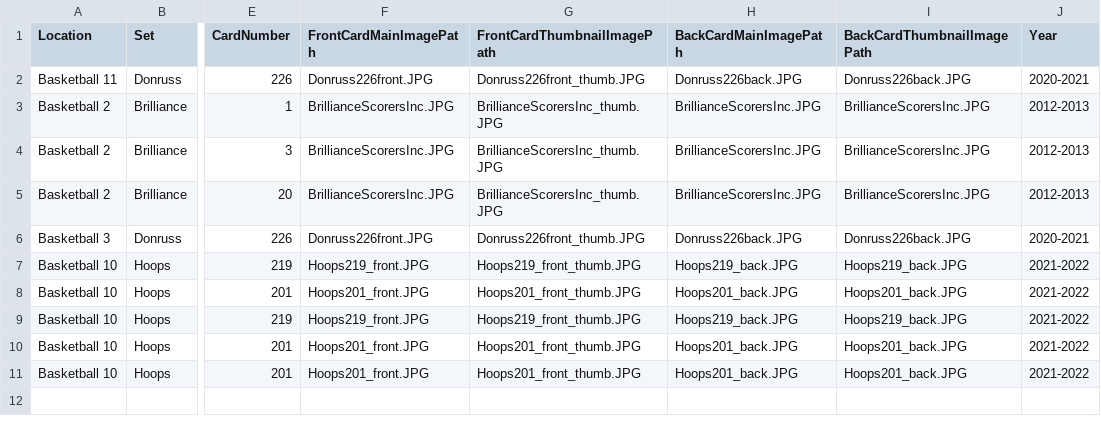
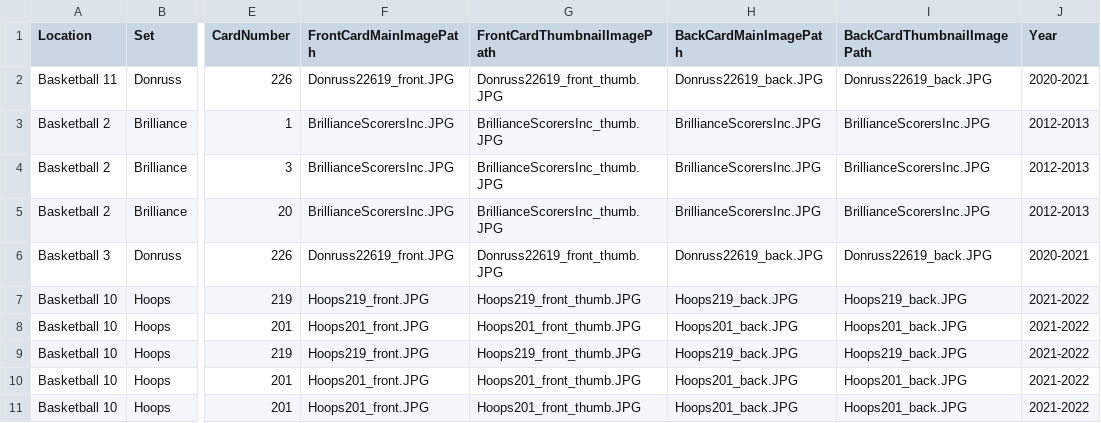
Before and after one commit to chriskonowal/CardOrgAPIApp, a CSV file: CardOrgAPI/Reports/duplicate_images.csv, drawn as a sheet; only a part is shown, gaps mark what is left out; the diff names each change by its address in the sheet, - before the commit and + after, or states it on an @@ line.

```diff
--- a/CardOrgAPI/Reports/duplicate_images.csv
+++ b/CardOrgAPI/Reports/duplicate_images.csv
-F2 (FrontCardMainImagePath): Donruss226front.JPG
+F2 (FrontCardMainImagePath): Donruss22619_front.JPG
-G2 (FrontCardThumbnailImagePath): Donruss226front_thumb.JPG
+G2 (FrontCardThumbnailImagePath): Donruss22619_front_thumb.JPG
-H2 (BackCardMainImagePath): Donruss226back.JPG
+H2 (BackCardMainImagePath): Donruss22619_back.JPG
-I2 (BackCardThumbnailImagePath): Donruss226back.JPG
+I2 (BackCardThumbnailImagePath): Donruss22619_back.JPG
-F6 (FrontCardMainImagePath): Donruss226front.JPG
+F6 (FrontCardMainImagePath): Donruss22619_front.JPG
-G6 (FrontCardThumbnailImagePath): Donruss226front_thumb.JPG
+G6 (FrontCardThumbnailImagePath): Donruss22619_front_thumb.JPG
-H6 (BackCardMainImagePath): Donruss226back.JPG
+H6 (BackCardMainImagePath): Donruss22619_back.JPG
-I6 (BackCardThumbnailImagePath): Donruss226back.JPG
+I6 (BackCardThumbnailImagePath): Donruss22619_back.JPG
```
Also changed, not shown: CardOrgAPI/Database/playerCards.csv, CardOrgAPI/Database/players.csv, 7 other files.
